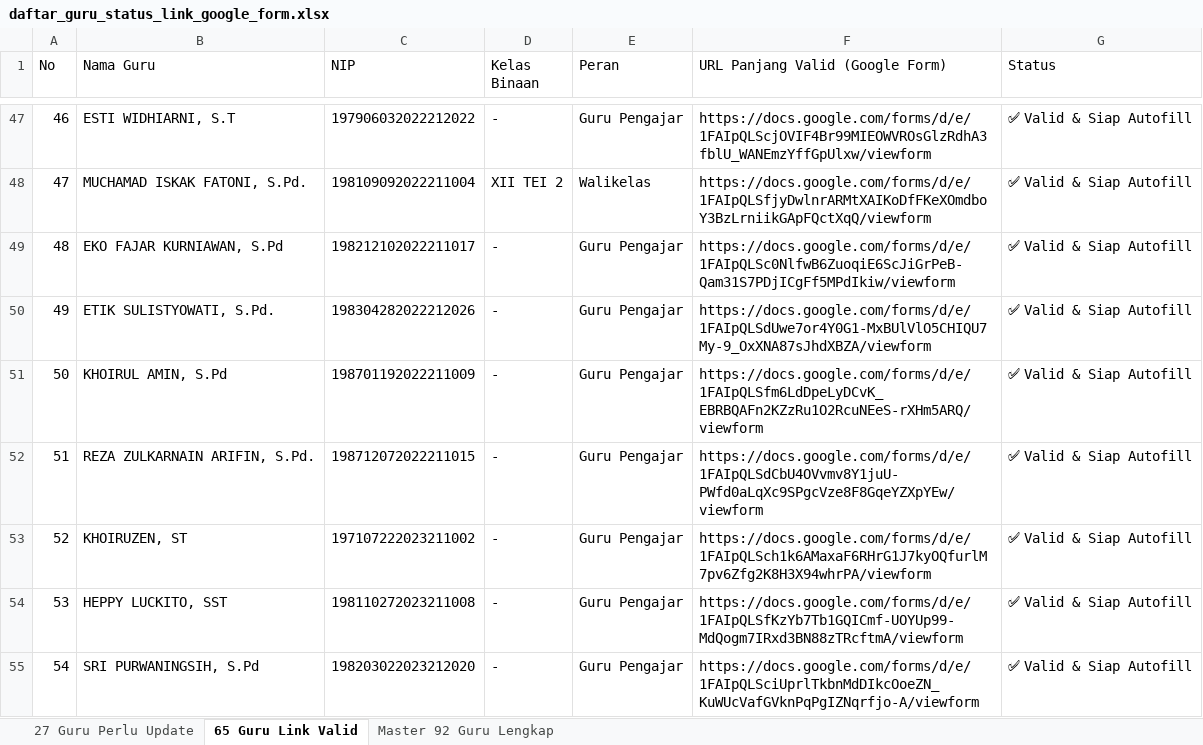
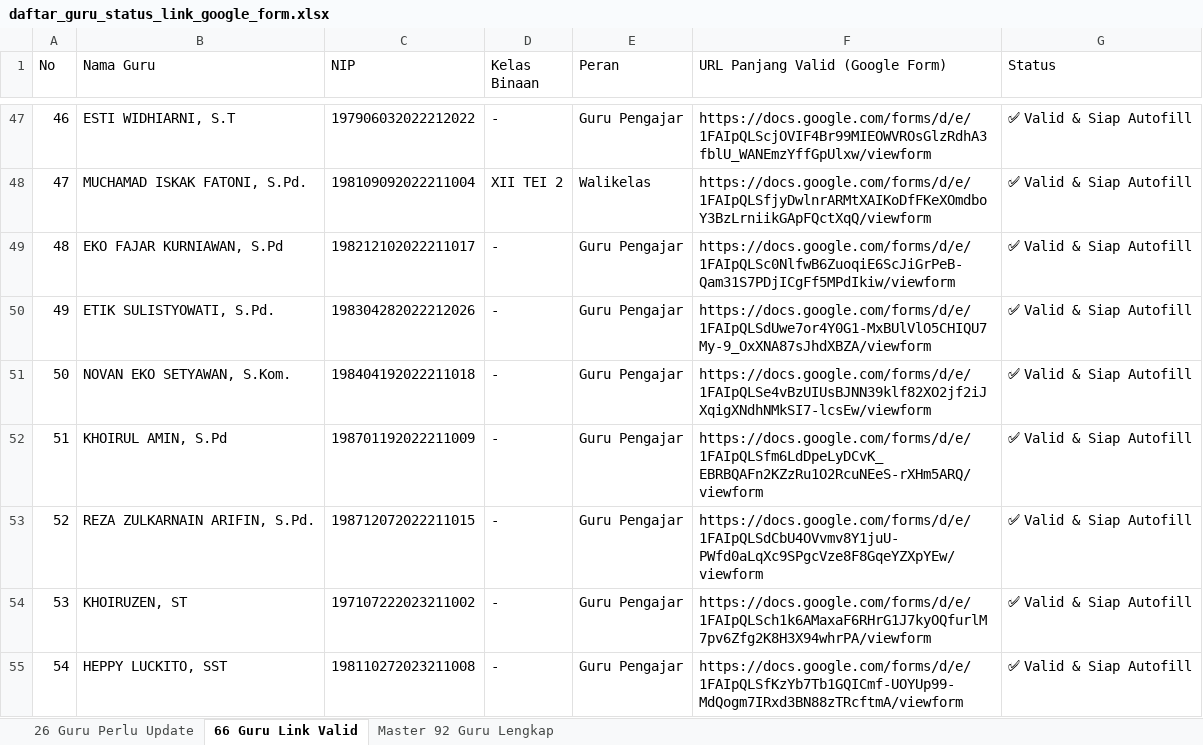
Before and after one commit to iskakfatoni/portalautoform, an Excel workbook: daftar_guru_status_link_google_form.xlsx, sheet 66 Guru Link Valid, drawn as a sheet; only a part is shown, gaps mark what is left out; the shorter side is filled out with more unchanged rows; values as stored, in another font and other column widths than the file's, no borders; addresses are those after the commit; the diff names each change by its address in the sheet, - before the commit and + after, or states it on an @@ line.

Commit message:
Update NOVAN EKO SETYAWAN, S.Kom. Google Form URL and update Excel export

```diff
--- a/daftar_guru_status_link_google_form.xlsx (sheet 66 Guru Link Valid)
+++ b/daftar_guru_status_link_google_form.xlsx (sheet 66 Guru Link Valid)
-sheet tab: 27 Guru Perlu Update
+sheet tab: 26 Guru Perlu Update
-sheet tab: 65 Guru Link Valid
+sheet tab: 66 Guru Link Valid
+row 51: 50 | NOVAN EKO SETYAWAN, S.Kom. | 198404192022211018 | - | Guru Pengajar | https://docs.google.com/forms/d/e/1FAIpQLSe4vBzUIUsBJNN39klf82XO2jf2iJXqigXNdhNMkSI7-lcsEw/viewform | ✅ Valid & Siap Autofill
@@ column A (No) renumbered from row 52 down @@
```
Also changed, not shown: sheet 26 Guru Perlu Update, sheet Master 92 Guru Lengkap, 1 other file.
